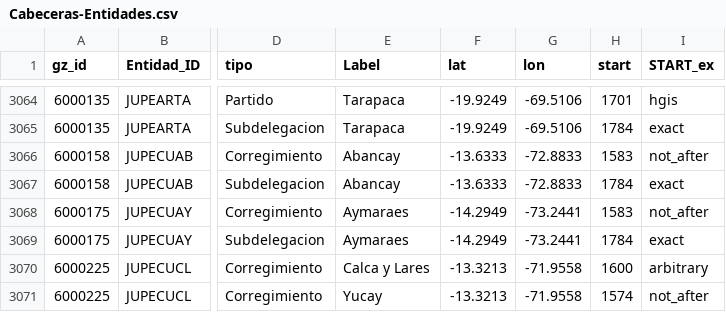
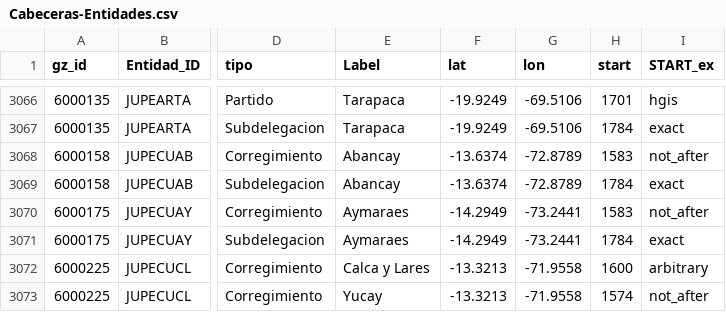
Before and after one commit to Wernazuma/repertorio-de-indias-flask, a CSV file: apps_as_factory/data/Cabeceras-Entidades.csv, drawn as a sheet; only a part is shown, gaps mark what is left out; addresses are those after the commit; the diff covers the shown part only; the diff names each change by its address in the sheet, - before the commit and + after, or states it on an @@ line.

```diff
--- a/apps_as_factory/data/Cabeceras-Entidades.csv
+++ b/apps_as_factory/data/Cabeceras-Entidades.csv
-F3068:F3069 (lat): -13.6333
+F3068:F3069 (lat): -13.6374
-G3068:G3069 (lon): -72.8833
+G3068:G3069 (lon): -72.8789
```
Also changed, not shown: 2 added rows, 40 moved rows and 6 edited cells elsewhere in this file, apps_as_factory/data/cabeceras.csv, apps_as_factory/data/da_adm_Oficial_link.csv, 15 other files.
